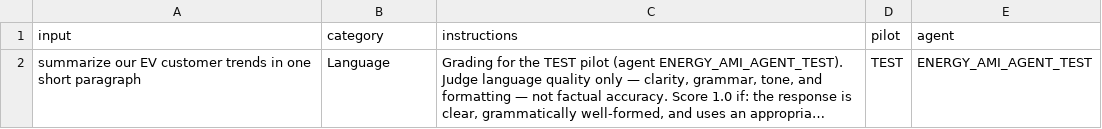
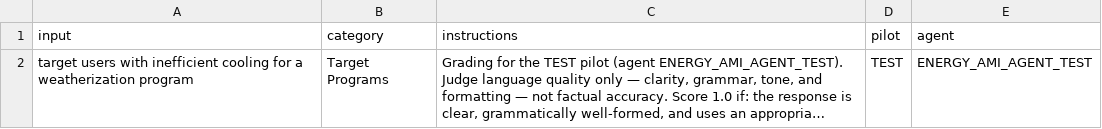
Before and after one commit to atulshahu-bidgely/snowflake-ai-codebase, a CSV file: evaluator_setup/golden_questions-language.csv, drawn as a sheet; long unchanged cells end in …; the diff names each change by its address in the sheet, - before the commit and + after, or states it on an @@ line.

```diff
--- a/evaluator_setup/golden_questions-language.csv
+++ b/evaluator_setup/golden_questions-language.csv
-A2 (input): summarize our EV customer trends in one short paragraph
+A2 (input): target users with inefficient cooling for a weatherization program
-B2 (category): Language
+B2 (category): Target Programs
```
Also changed, not shown: evaluator_setup/golden_questions-accuracy.csv, evaluator_setup/golden_questions-guardrails.csv, 1 other file.
